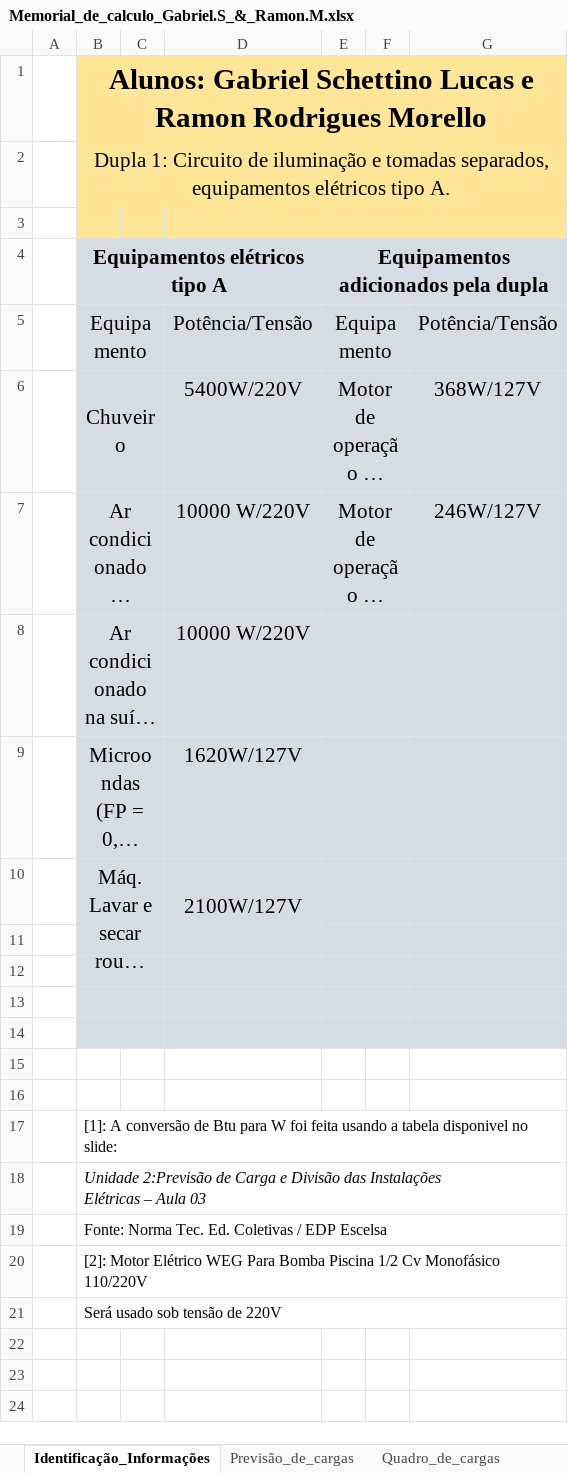
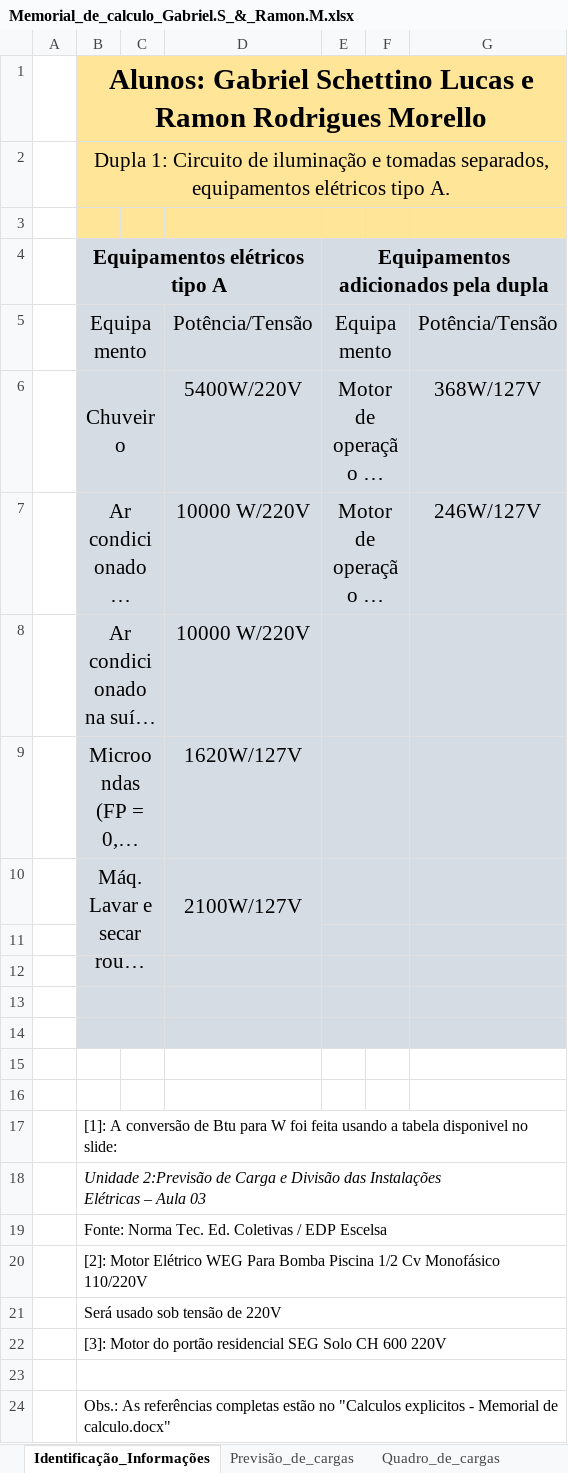
Before and after one commit to ramon1morello/Instel-I, an Excel workbook: Memorial_de_calculo_Gabriel.S_&_Ramon.M.xlsx, sheet Identificação_Informações, drawn as a sheet; long unchanged cells end in …; values as stored, in another font and other column widths than the file's, no borders; the diff names each change by its address in the sheet, - before the commit and + after, or states it on an @@ line.

```diff
--- a/Memorial_de_calculo_Gabriel.S_&_Ramon.M.xlsx (sheet Identificação_Informações)
+++ b/Memorial_de_calculo_Gabriel.S_&_Ramon.M.xlsx (sheet Identificação_Informações)
+row 22:  | [3]: Motor do portão residencial SEG Solo CH 600 220V
+row 23: (empty)
+row 24:  | Obs.: As referências completas estão no "Calculos explicitos - Memorial de calculo.docx"
```
Also changed, not shown: sheet Previsão_de_cargas, sheet Quadro_de_cargas, formulas that keep their value, 2 other files.
